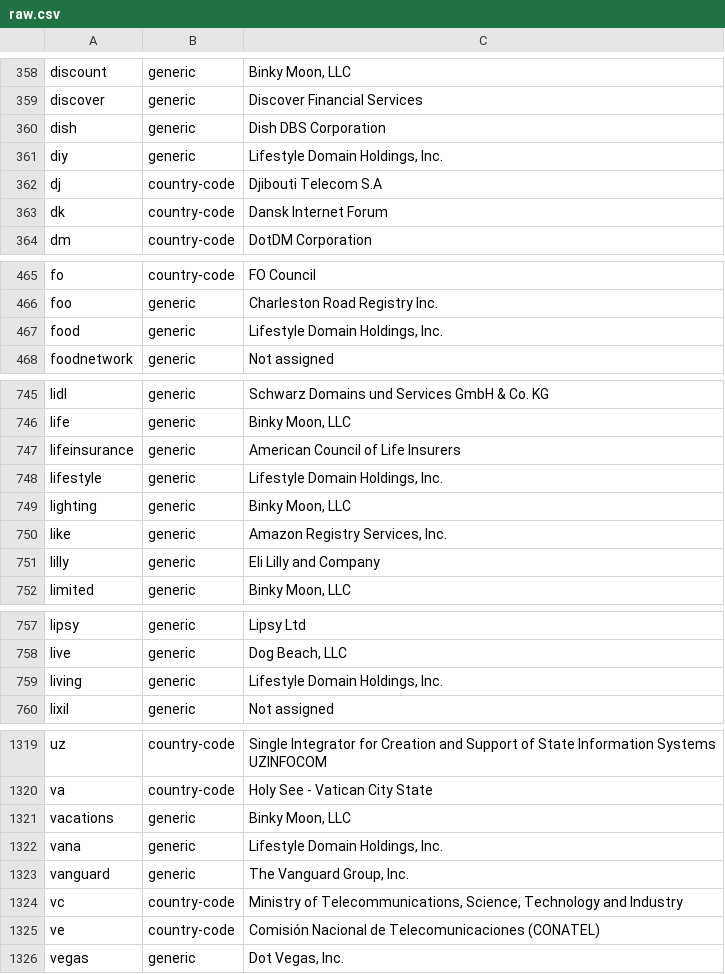
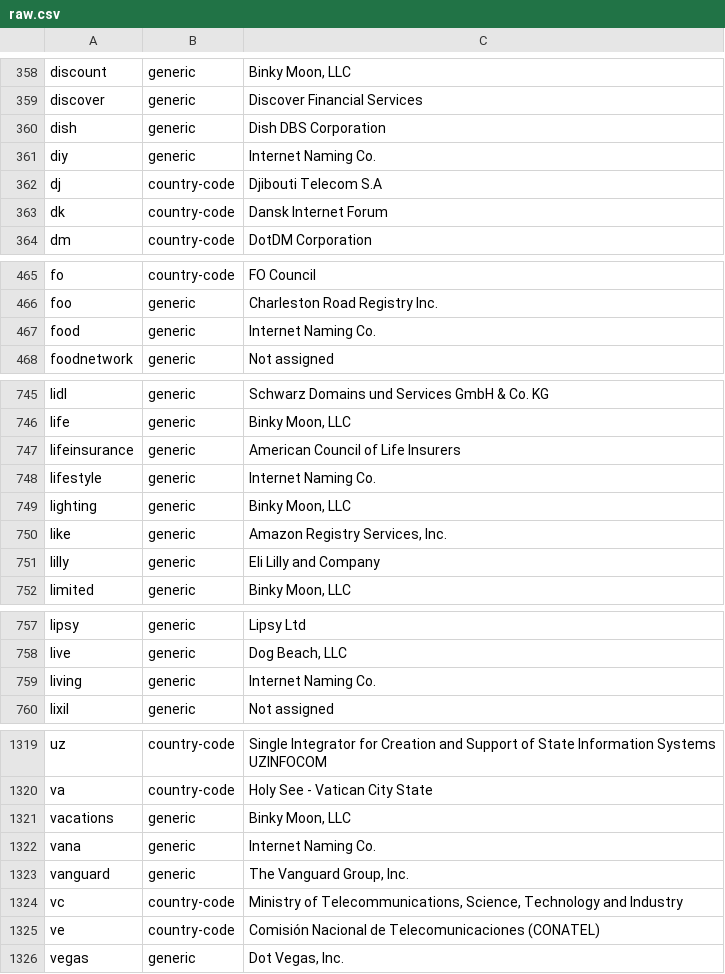
Before and after one commit to gh0stwizard/iana-tld-extractor, a CSV file: raw.csv, drawn as a sheet; only a part is shown, gaps mark what is left out.

```diff
--- a/raw.csv
+++ b/raw.csv
@@ -360,3 +360,3 @@
 "dish","generic","Dish DBS Corporation"
-"diy","generic","Lifestyle Domain Holdings, Inc."
+"diy","generic","Internet Naming Co."
 "dj","country-code","Djibouti Telecom S.A"
@@ -466,3 +466,3 @@
 "foo","generic","Charleston Road Registry Inc."
-"food","generic","Lifestyle Domain Holdings, Inc."
+"food","generic","Internet Naming Co."
 "foodnetwork","generic","Not assigned"
@@ -747,3 +747,3 @@
 "lifeinsurance","generic","American Council of Life Insurers"
-"lifestyle","generic","Lifestyle Domain Holdings, Inc."
+"lifestyle","generic","Internet Naming Co."
 "lighting","generic","Binky Moon, LLC"
@@ -758,3 +758,3 @@
 "live","generic","Dog Beach, LLC"
-"living","generic","Lifestyle Domain Holdings, Inc."
+"living","generic","Internet Naming Co."
 "lixil","generic","Not assigned"
@@ -1321,3 +1321,3 @@
 "vacations","generic","Binky Moon, LLC"
-"vana","generic","Lifestyle Domain Holdings, Inc."
+"vana","generic","Internet Naming Co."
 "vanguard","generic","The Vanguard Group, Inc."
```
Also changed, not shown: tld.csv.
